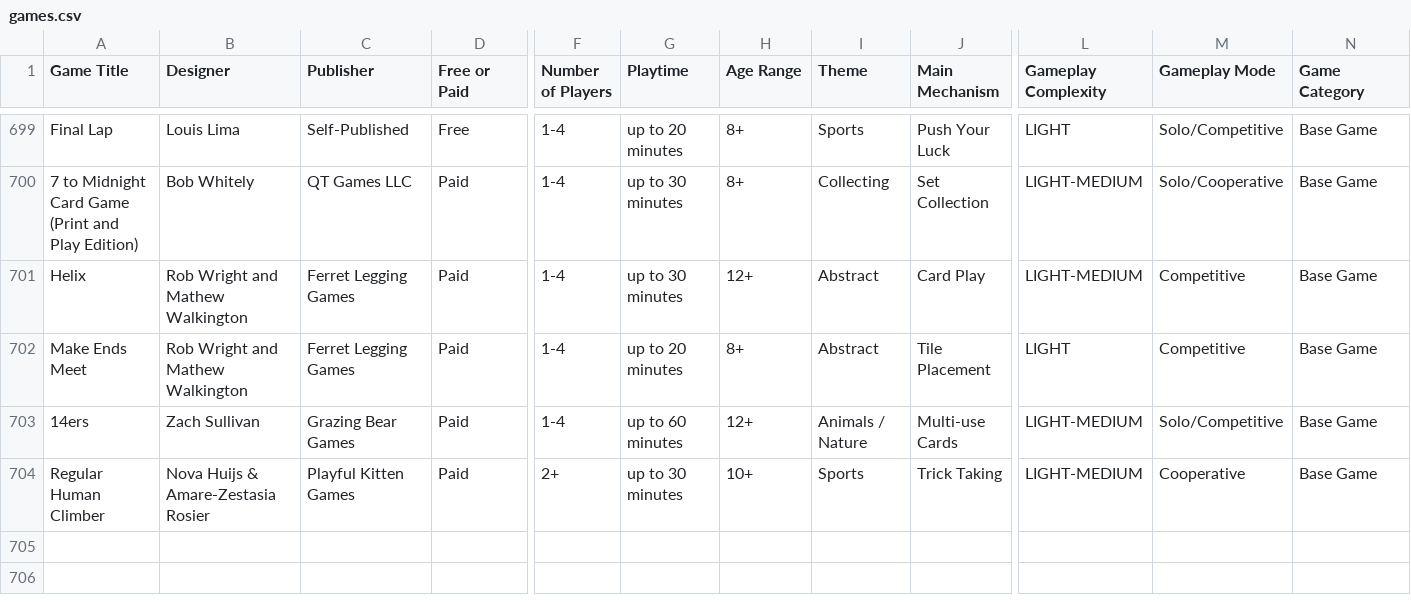
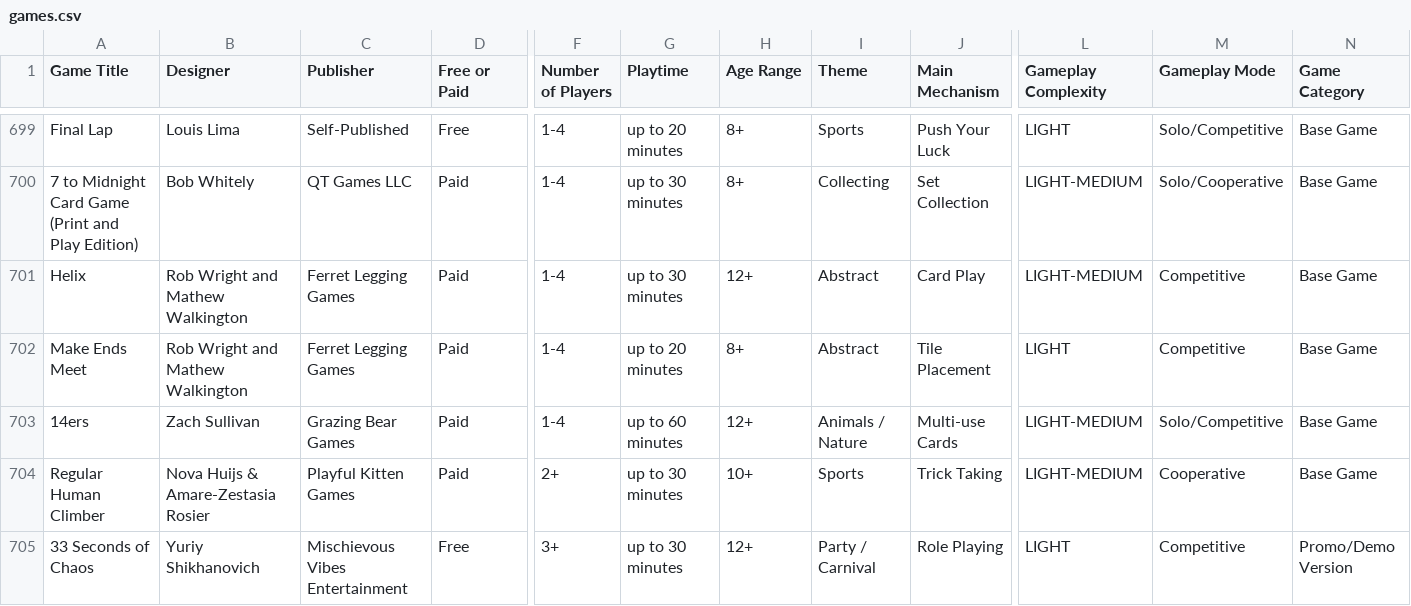
Before and after one commit to mgonzalvez/pnpfinder-lite, a CSV file: data/games.csv, drawn as a sheet; only a part is shown, gaps mark what is left out; rows hold the shown columns only; the diff names each change by its address in the sheet, - before the commit and + after, or states it on an @@ line.

Commit message:
chore: sync games.csv from Google Sheets (normalized from SHEET headers)

```diff
--- a/data/games.csv
+++ b/data/games.csv
+row 705: 33 Seconds of Chaos | Yuriy Shikhanovich | Mischievous Vibes Entertainment | Free | 3+ | up to 30 minutes | 12+ | Party / Carnival | Role Playing | LIGHT | Competitive | Promo/Demo Version
```
